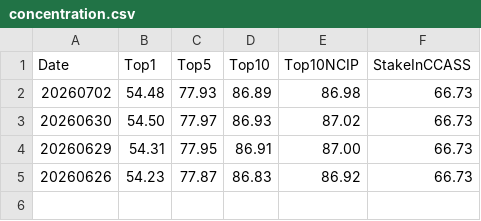
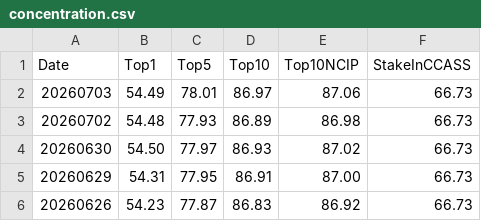
Before and after one commit to khcheung/hkex-reader, a CSV file: output/00001/concentration.csv, drawn as a sheet.

```diff
--- a/output/00001/concentration.csv
+++ b/output/00001/concentration.csv
@@ -1,2 +1,3 @@
 Date,Top1,Top5,Top10,Top10NCIP,StakeInCCASS
+20260703,54.49,78.01,86.97,87.06,66.73
 20260702,54.48,77.93,86.89,86.98,66.73
```
Also changed, not shown: output/00002/concentration.csv, output/00003/concentration.csv, 25 other files.
